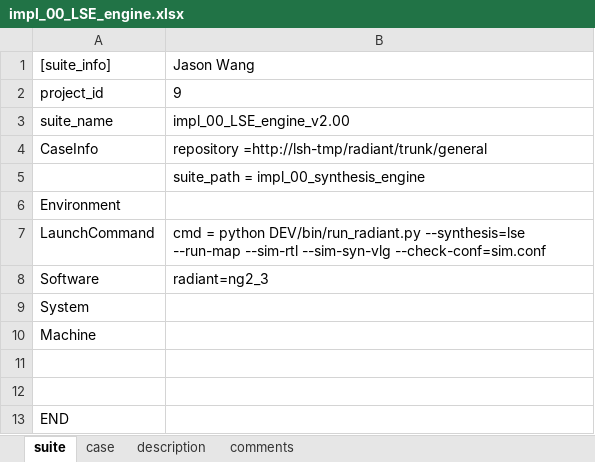
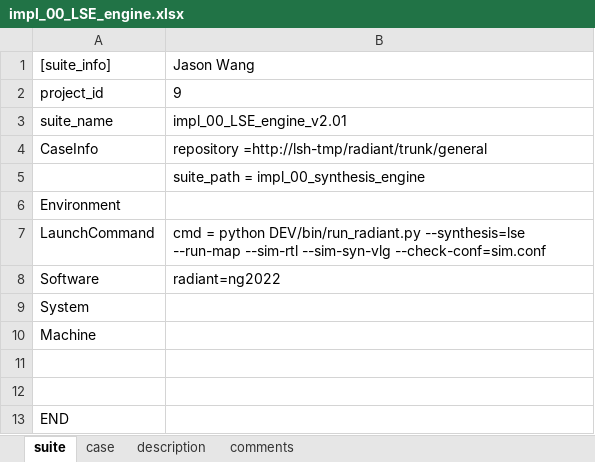
Before and after one commit to wanghengquan/repository, an Excel workbook: tmp_client/doc/TMP_EIT_suites/radiant/impl_00_LSE_engine.xlsx, sheet suite, drawn as a sheet; values as stored, in another font and other column widths than the file's, no borders; the diff names each change by its address in the sheet, - before the commit and + after, or states it on an @@ line.

Commit message:
i441--lse eit2 suite file update

```diff
--- a/tmp_client/doc/TMP_EIT_suites/radiant/impl_00_LSE_engine.xlsx (sheet suite)
+++ b/tmp_client/doc/TMP_EIT_suites/radiant/impl_00_LSE_engine.xlsx (sheet suite)
-B3: impl_00_LSE_engine_v2.00
+B3: impl_00_LSE_engine_v2.01
-B8: radiant=ng2_3
+B8: radiant=ng2022
```
Also changed, not shown: sheet case, charts or pictures.
